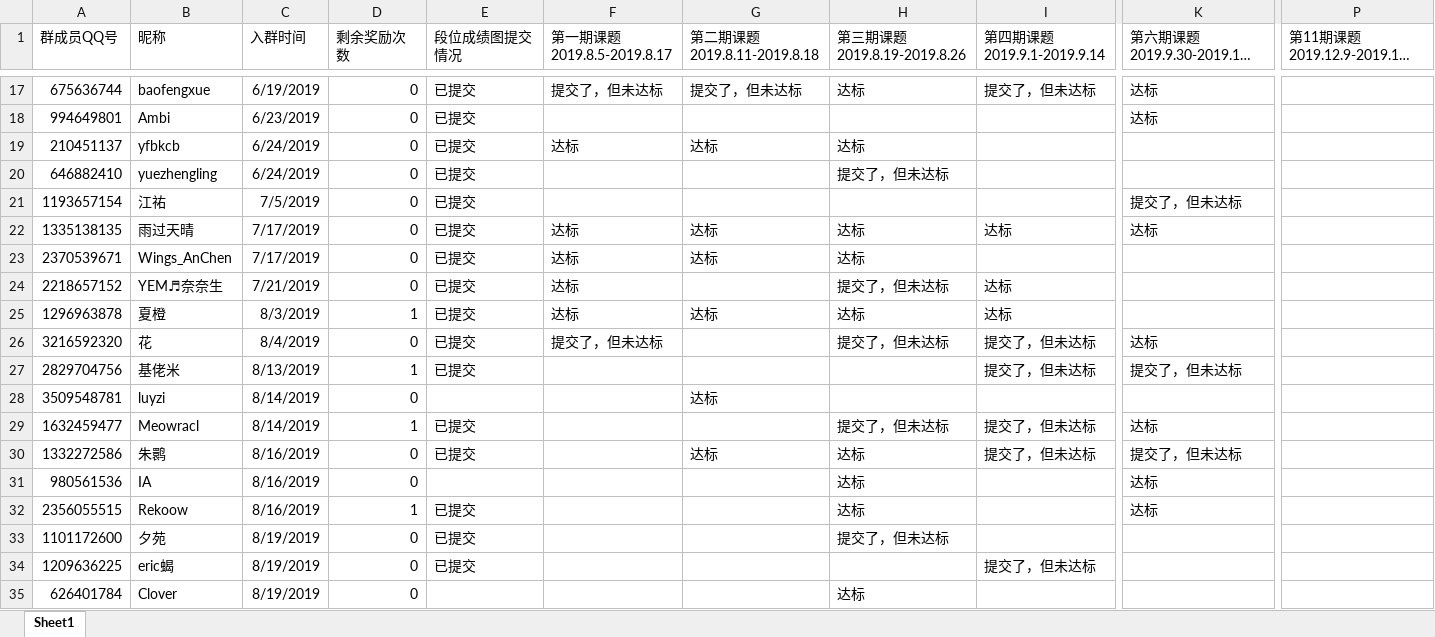
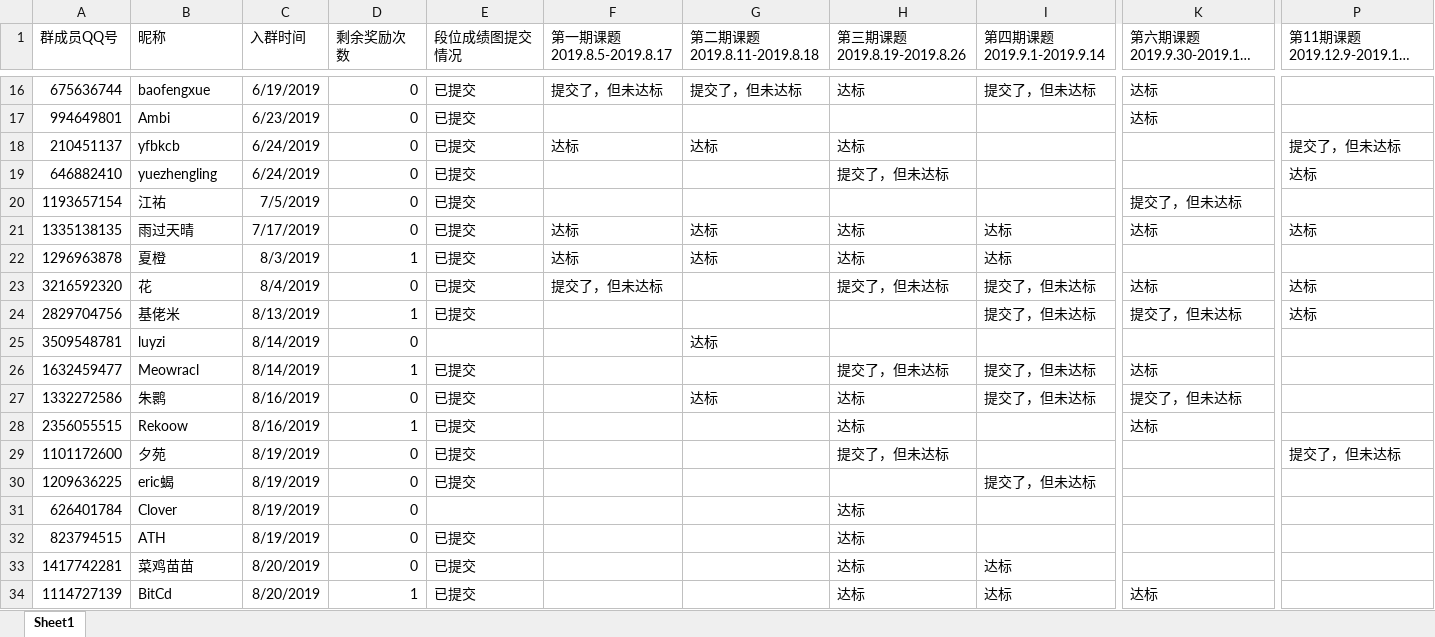
Before and after one commit to Derrick97/Assignment_Record, an Excel workbook: 6k萌新群成员段位及课题完成情况 2019.12.9.xlsx, sheet Sheet1, drawn as a sheet; only a part is shown, gaps mark what is left out; the shorter side is filled out with more unchanged rows; long unchanged cells end in …; values as stored, in another font and other column widths than the file's, no borders; removed rows and columns are numbered as before the commit, all else as after; rows hold the shown columns only; the diff covers the shown part only; the diff names each change by its address in the sheet, - before the commit and + after, or states it on an @@ line.

```diff
--- a/6k萌新群成员段位及课题完成情况 2019.12.9.xlsx (sheet Sheet1)
+++ b/6k萌新群成员段位及课题完成情况 2019.12.9.xlsx (sheet Sheet1)
-P18 (第11期课题 2019.12.9-2019.12.22): (empty)
+P18 (第11期课题 2019.12.9-2019.12.22): 提交了，但未达标
-P19 (第11期课题 2019.12.9-2019.12.22): (empty)
+P19 (第11期课题 2019.12.9-2019.12.22): 达标
-P21 (第11期课题 2019.12.9-2019.12.22): (empty)
+P21 (第11期课题 2019.12.9-2019.12.22): 达标
-row 23: 2370539671 | Wings_AnChen | 7/17/2019 | 0 | 已提交 | 达标 | 达标 | 达标
-row 24: 2218657152 | YEM♬奈奈生 | 7/21/2019 | 0 | 已提交 | 达标 |  | 提交了，但未达标 | 达标
-P23:P24 (第11期课题 2019.12.9-2019.12.22): (empty)
+P23:P24 (第11期课题 2019.12.9-2019.12.22): 达标
-row 31: 980561536 | IA | 8/16/2019 | 0 |  |  |  | 达标 |  | 达标
-P29 (第11期课题 2019.12.9-2019.12.22): (empty)
+P29 (第11期课题 2019.12.9-2019.12.22): 提交了，但未达标
```
Also changed, not shown: 4 added rows, 2 removed rows and 6 edited cells elsewhere in this sheet, Sample.xlsx, 1 other file.
